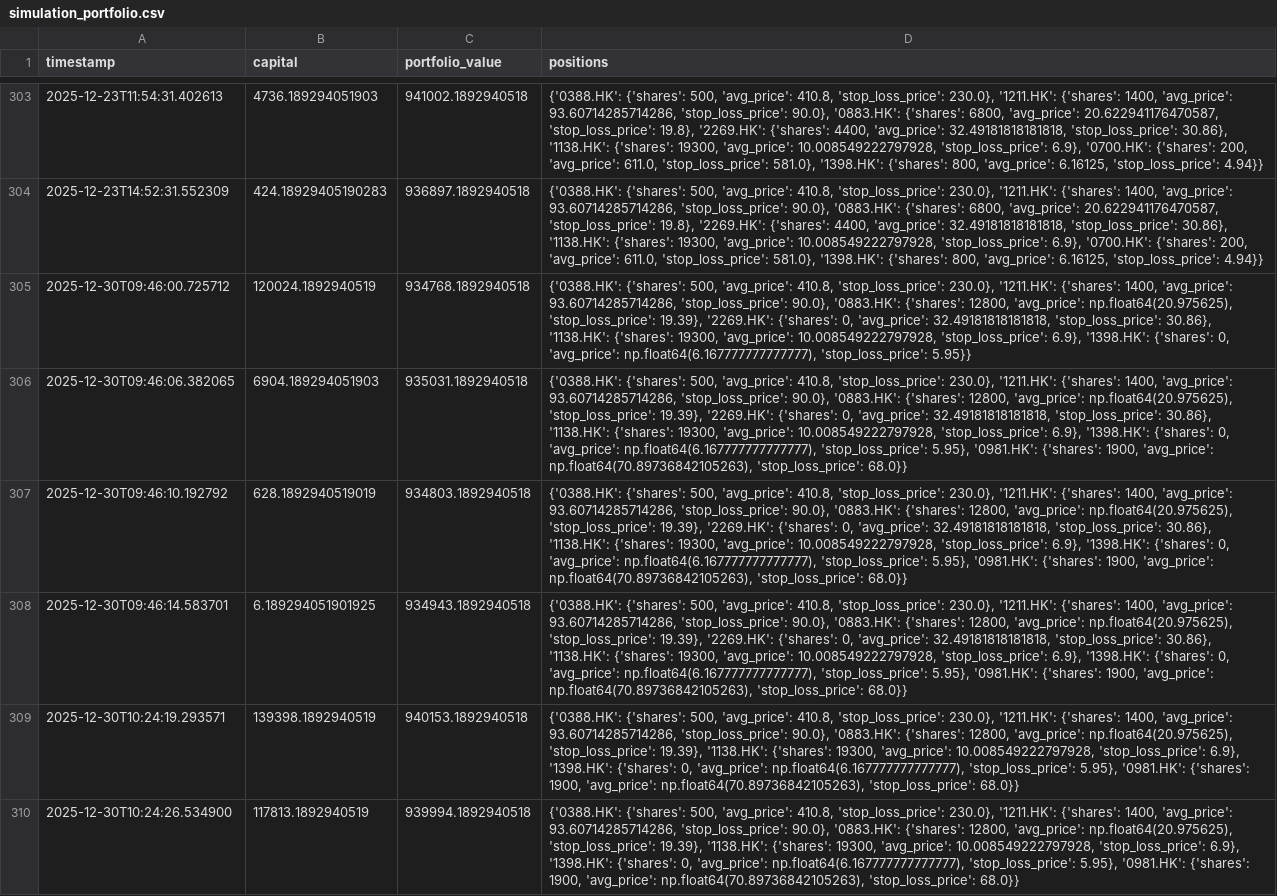
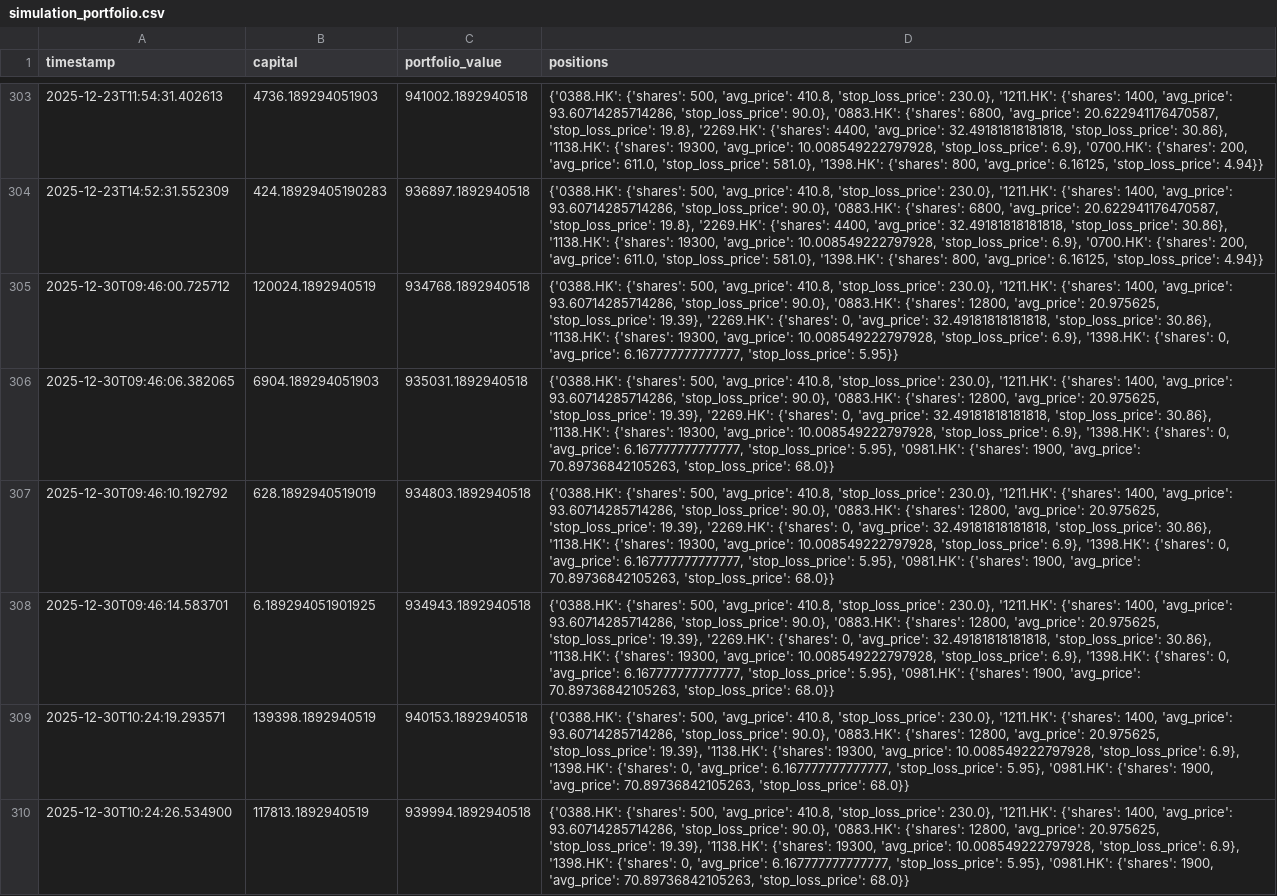
Before and after one commit to wonglaitung/fortune, a CSV file: data/simulation_portfolio.csv, drawn as a sheet; only a part is shown, gaps mark what is left out; the diff covers the shown part only; the diff names each change by its address in the sheet, - before the commit and + after, or states it on an @@ line.

Commit message:
Update data files on 2025-12-31 17:00:02

```diff
--- a/data/simulation_portfolio.csv
+++ b/data/simulation_portfolio.csv
-D305 (positions): …12800, 'avg_price': np.float64(20.975625), 'stop_loss_price': 19.39}, '2269.HK': {'shares': 0, 'avg_price': 32.49181818181818, 'stop_loss_price': 30.86}, '1138.HK': {'shares': 19300, 'avg_price': 10.008549222797928, 'stop_loss_price': 6.9}, '1398.HK': {'shares': 0, 'avg_price': np.float64(6.167777777777777), 'stop_loss_price': 5.95}}
+D305 (positions): …12800, 'avg_price': 20.975625, 'stop_loss_price': 19.39}, '2269.HK': {'shares': 0, 'avg_price': 32.49181818181818, 'stop_loss_price': 30.86}, '1138.HK': {'shares': 19300, 'avg_price': 10.008549222797928, 'stop_loss_price': 6.9}, '1398.HK': {'shares': 0, 'avg_price': 6.167777777777777, 'stop_loss_price': 5.95}}
-D306:D308 (positions): …12800, 'avg_price': np.float64(20.975625), 'stop_loss_price': 19.39}, '2269.HK': {'shares': 0, 'avg_price': 32.49181818181818, 'stop_loss_price': 30.86}, '1138.HK': {'shares': 19300, 'avg_price': 10.008549222797928, 'stop_loss_price': 6.9}, '1398.HK': {'shares': 0, 'avg_price': np.float64(6.167777777777777), 'stop_loss_price': 5.95}, '0981.HK': {'shares': 1900, 'avg_price': np.float64(70.89736842105263), 'stop_loss_price': 68.0}}
+D306:D308 (positions): …12800, 'avg_price': 20.975625, 'stop_loss_price': 19.39}, '2269.HK': {'shares': 0, 'avg_price': 32.49181818181818, 'stop_loss_price': 30.86}, '1138.HK': {'shares': 19300, 'avg_price': 10.008549222797928, 'stop_loss_price': 6.9}, '1398.HK': {'shares': 0, 'avg_price': 6.167777777777777, 'stop_loss_price': 5.95}, '0981.HK': {'shares': 1900, 'avg_price': 70.89736842105263, 'stop_loss_price': 68.0}}
-D309:D310 (positions): …12800, 'avg_price': np.float64(20.975625), 'stop_loss_price': 19.39}, '1138.HK': {'shares': 19300, 'avg_price': 10.008549222797928, 'stop_loss_price': 6.9}, '1398.HK': {'shares': 0, 'avg_price': np.float64(6.167777777777777), 'stop_loss_price': 5.95}, '0981.HK': {'shares': 1900, 'avg_price': np.float64(70.89736842105263), 'stop_loss_price': 68.0}}
+D309:D310 (positions): …12800, 'avg_price': 20.975625, 'stop_loss_price': 19.39}, '1138.HK': {'shares': 19300, 'avg_price': 10.008549222797928, 'stop_loss_price': 6.9}, '1398.HK': {'shares': 0, 'avg_price': 6.167777777777777, 'stop_loss_price': 5.95}, '0981.HK': {'shares': 1900, 'avg_price': 70.89736842105263, 'stop_loss_price': 68.0}}
```
Also changed, not shown: 2 added rows and 3 edited cells elsewhere in this file, 3 other files.
